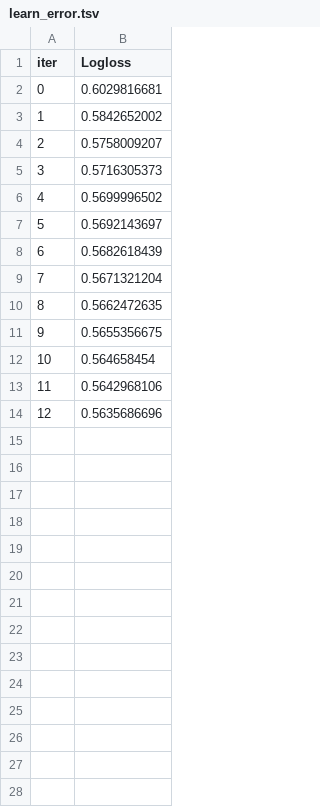
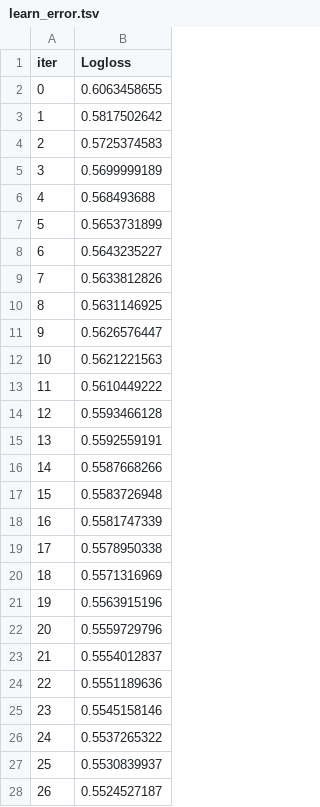
Before and after one commit to koni114/Monthly-Dacon-8th, a TSV file: catboost_info/learn_error.tsv, drawn as a sheet; only a part is shown; the diff covers the shown part only.

```diff
--- a/catboost_info/learn_error.tsv
+++ b/catboost_info/learn_error.tsv
@@ -1,14 +1,28 @@
 iter	Logloss
-0	0.6029816681
-1	0.5842652002
-2	0.5758009207
-3	0.5716305373
-4	0.5699996502
-5	0.5692143697
-6	0.5682618439
-7	0.5671321204
-8	0.5662472635
-9	0.5655356675
-10	0.564658454
-11	0.5642968106
-12	0.5635686696
+0	0.6063458655
+1	0.5817502642
+2	0.5725374583
+3	0.5699999189
+4	0.568493688
+5	0.5653731899
+6	0.5643235227
+7	0.5633812826
+8	0.5631146925
+9	0.5626576447
+10	0.5621221563
+11	0.5610449222
+12	0.5593466128
+13	0.5592559191
+14	0.5587668266
+15	0.5583726948
+16	0.5581747339
+17	0.5578950338
+18	0.5571316969
+19	0.5563915196
+20	0.5559729796
+21	0.5554012837
+22	0.5551189636
+23	0.5545158146
+24	0.5537265322
+25	0.5530839937
+26	0.5524527187
```
Also changed, not shown: 44 added rows elsewhere in this file, 7 other files.
